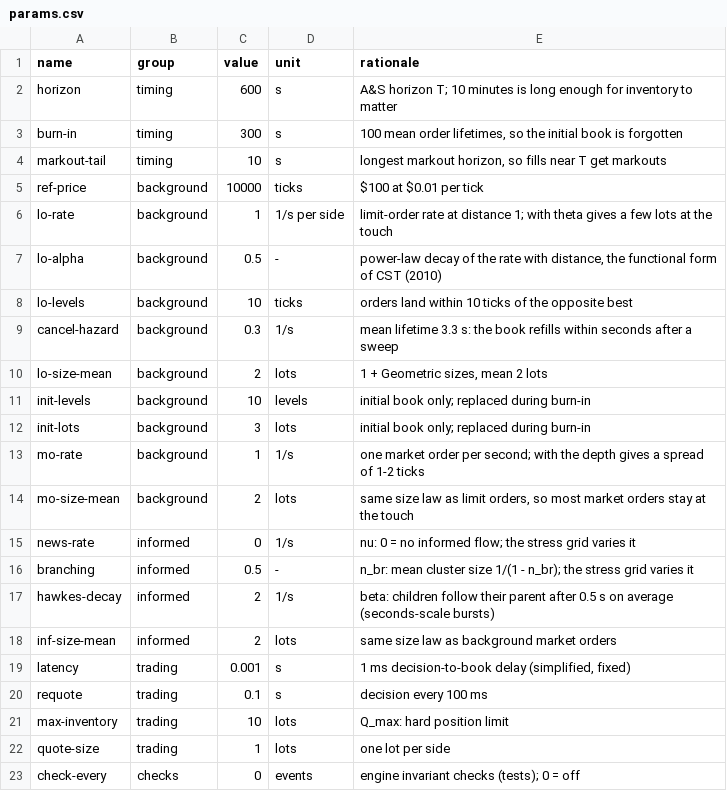
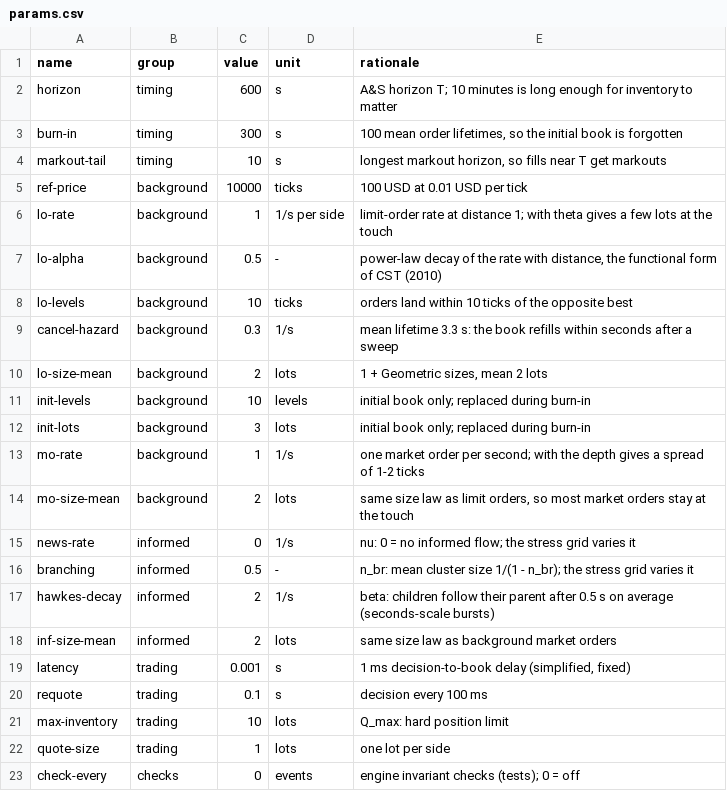
Before and after one commit to WilliamKwanProgramming/limit-order-book-market-maker, a CSV file: results/backtest/params.csv, drawn as a sheet.

```diff
--- a/results/backtest/params.csv
+++ b/results/backtest/params.csv
@@ -4,3 +4,3 @@ burn-in,timing,300,s,"100 mean order lifetimes, so the initial book is forgotten
 markout-tail,timing,10,s,"longest markout horizon, so fills near T get markouts"
-ref-price,background,10000,ticks,"$100 at $0.01 per tick"
+ref-price,background,10000,ticks,"100 USD at 0.01 USD per tick"
 lo-rate,background,1,1/s per side,"limit-order rate at distance 1; with theta gives a few lots at the touch"
```
Also changed, not shown: 16 other files.
